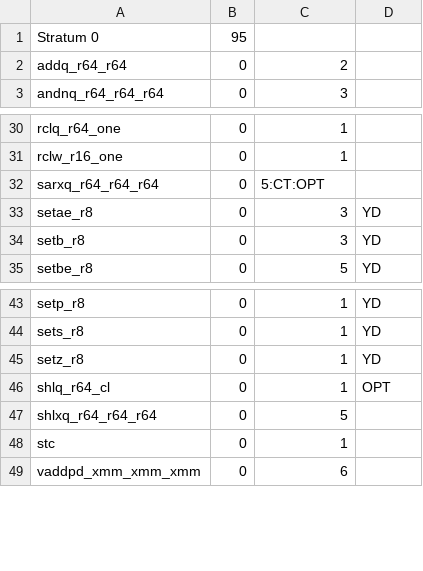
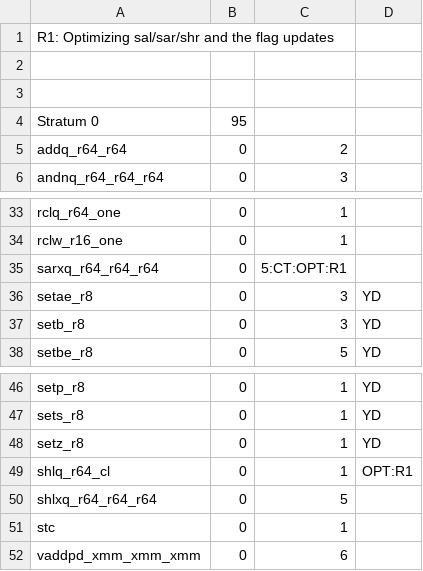
Before and after one commit to kframework/X86-64-semantics, a CSV file: x86-semantics/docs/relatedwork/strata/stratum_non_vector.csv, drawn as a sheet; only a part is shown, gaps mark what is left out.

```diff
--- a/x86-semantics/docs/relatedwork/strata/stratum_non_vector.csv
+++ b/x86-semantics/docs/relatedwork/strata/stratum_non_vector.csv
@@ -1 +1,4 @@
+R1: Optimizing sal/sar/shr and the flag updates
+
+
 Stratum 0	95		
@@ -31,3 +34,3 @@ rclq_r64_one	0	1
 rclw_r16_one	0	1	
-sarxq_r64_r64_r64	0	5:CT:OPT	
+sarxq_r64_r64_r64	0	5:CT:OPT:R1
 setae_r8	0	3	YD
@@ -45,3 +48,3 @@ sets_r8	0	1	YD
 setz_r8	0	1	YD
-shlq_r64_cl	0	1	OPT
+shlq_r64_cl	0	1	OPT:R1
 shlxq_r64_r64_r64	0	5	
```
Also changed, not shown: 5 other files.
